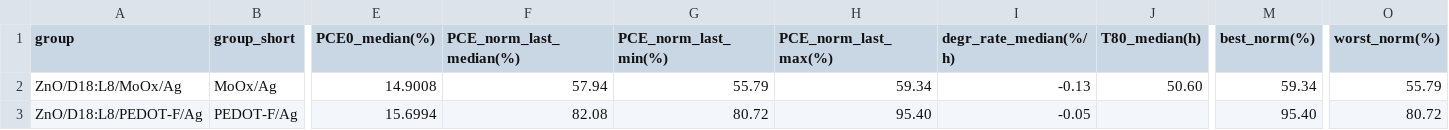
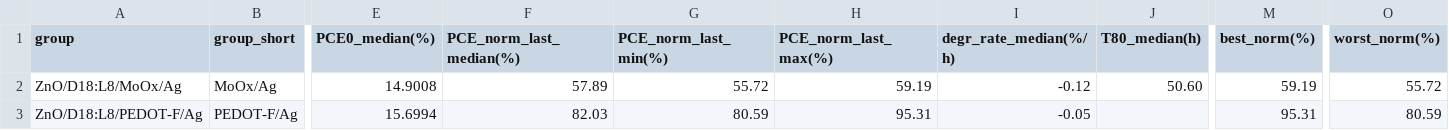
Before and after one commit to littleBlack2003/stabilty-data, a CSV file: docs/summary_groups.csv, drawn as a sheet; only a part is shown, gaps mark what is left out; the diff names each change by its address in the sheet, - before the commit and + after, or states it on an @@ line.

```diff
--- a/docs/summary_groups.csv
+++ b/docs/summary_groups.csv
-F2 (PCE_norm_last_median(%)): 57.94
+F2 (PCE_norm_last_median(%)): 57.89
-G2 (PCE_norm_last_min(%)): 55.79
+G2 (PCE_norm_last_min(%)): 55.72
-H2 (PCE_norm_last_max(%)): 59.34
+H2 (PCE_norm_last_max(%)): 59.19
-I2 (degr_rate_median(%/h)): -0.13
+I2 (degr_rate_median(%/h)): -0.12
-M2 (best_norm(%)): 59.34
+M2 (best_norm(%)): 59.19
-O2 (worst_norm(%)): 55.79
+O2 (worst_norm(%)): 55.72
-F3 (PCE_norm_last_median(%)): 82.08
+F3 (PCE_norm_last_median(%)): 82.03
-G3 (PCE_norm_last_min(%)): 80.72
+G3 (PCE_norm_last_min(%)): 80.59
-H3 (PCE_norm_last_max(%)): 95.40
+H3 (PCE_norm_last_max(%)): 95.31
-M3 (best_norm(%)): 95.40
+M3 (best_norm(%)): 95.31
-O3 (worst_norm(%)): 80.72
+O3 (worst_norm(%)): 80.59
```
Also changed, not shown: indoor/aligned_group_mean.csv, indoor/rounds.csv, 14 other files.
